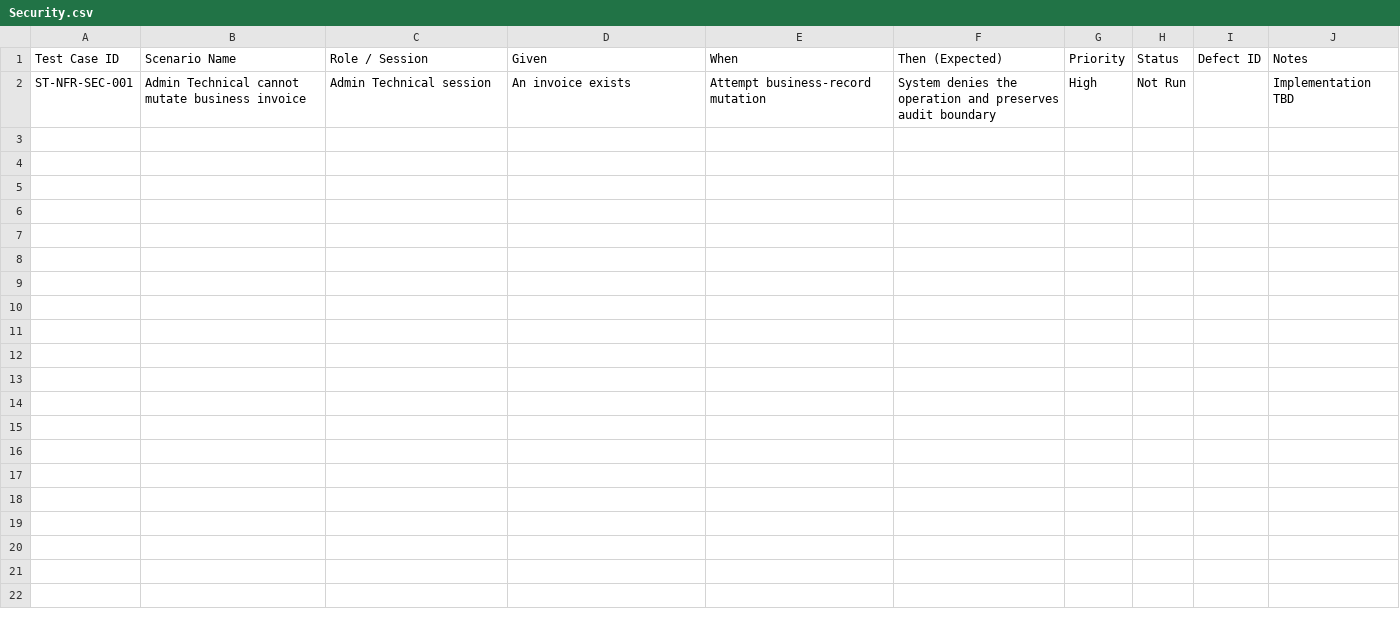
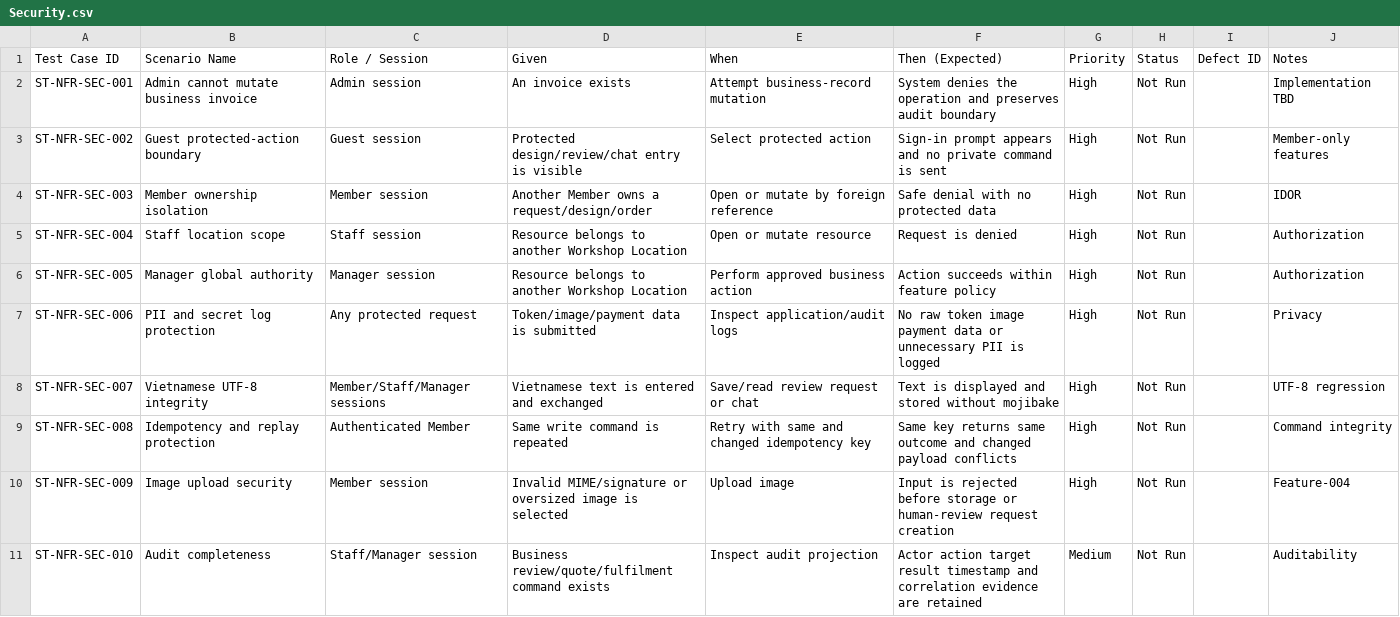
Before and after one commit to quoc-ca/mland-operations-hub, a CSV file: documents/trackers/report-5.4-system-test-nfrs/Security.csv, drawn as a sheet.

```diff
--- a/documents/trackers/report-5.4-system-test-nfrs/Security.csv
+++ b/documents/trackers/report-5.4-system-test-nfrs/Security.csv
@@ -1,2 +1,11 @@
 Test Case ID,Scenario Name,Role / Session,Given,When,Then (Expected),Priority,Status,Defect ID,Notes
-ST-NFR-SEC-001,Admin Technical cannot mutate business invoice,Admin Technical session,An invoice exists,Attempt business-record mutation,System denies the operation and preserves audit boundary,High,Not Run,,Implementation TBD
+ST-NFR-SEC-001,Admin cannot mutate business invoice,Admin session,An invoice exists,Attempt business-record mutation,System denies the operation and preserves audit boundary,High,Not Run,,Implementation TBD
+ST-NFR-SEC-002,Guest protected-action boundary,Guest session,Protected design/review/chat entry is visible,Select protected action,Sign-in prompt appears and no private command is sent,High,Not Run,,Member-only features
+ST-NFR-SEC-003,Member ownership isolation,Member session,Another Member owns a request/design/order,Open or mutate by foreign reference,Safe denial with no protected data,High,Not Run,,IDOR
+ST-NFR-SEC-004,Staff location scope,Staff session,Resource belongs to another Workshop Location,Open or mutate resource,Request is denied,High,Not Run,,Authorization
+ST-NFR-SEC-005,Manager global authority,Manager session,Resource belongs to another Workshop Location,Perform approved business action,Action succeeds within feature policy,High,Not Run,,Authorization
+ST-NFR-SEC-006,PII and secret log protection,Any protected request,Token/image/payment data is submitted,Inspect application/audit logs,No raw token image payment data or unnecessary PII is logged,High,Not Run,,Privacy
+ST-NFR-SEC-007,Vietnamese UTF-8 integrity,Member/Staff/Manager sessions,Vietnamese text is entered and exchanged,Save/read review request or chat,Text is displayed and stored without mojibake,High,Not Run,,UTF-8 regression
+ST-NFR-SEC-008,Idempotency and replay protection,Authenticated Member,Same write command is repeated,Retry with same and changed idempotency key,Same key returns same outcome and changed payload conflicts,High,Not Run,,Command integrity
+ST-NFR-SEC-009,Image upload security,Member session,Invalid MIME/signature or oversized image is selected,Upload image,Input is rejected before storage or human-review request creation,High,Not Run,,Feature-004
+ST-NFR-SEC-010,Audit completeness,Staff/Manager session,Business review/quote/fulfilment command exists,Inspect audit projection,Actor action target result timestamp and correlation evidence are retained,Medium,Not Run,,Auditability
```
Also changed, not shown: documents/trackers/report-5.1-unit-test/Module-Booking.csv, documents/trackers/report-5.2-integration-test/Booking-Payment.csv, 28 other files.
